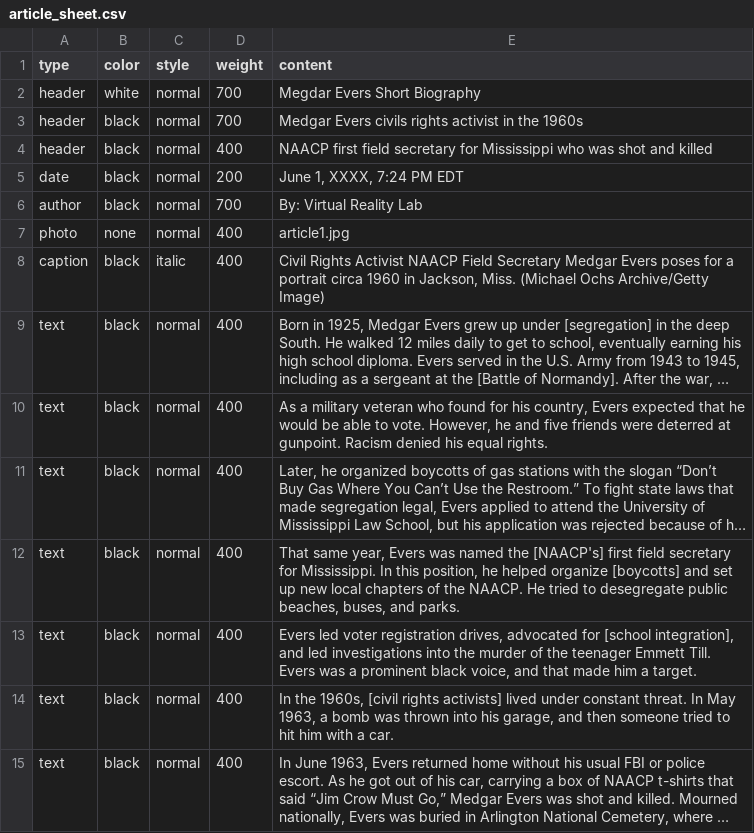
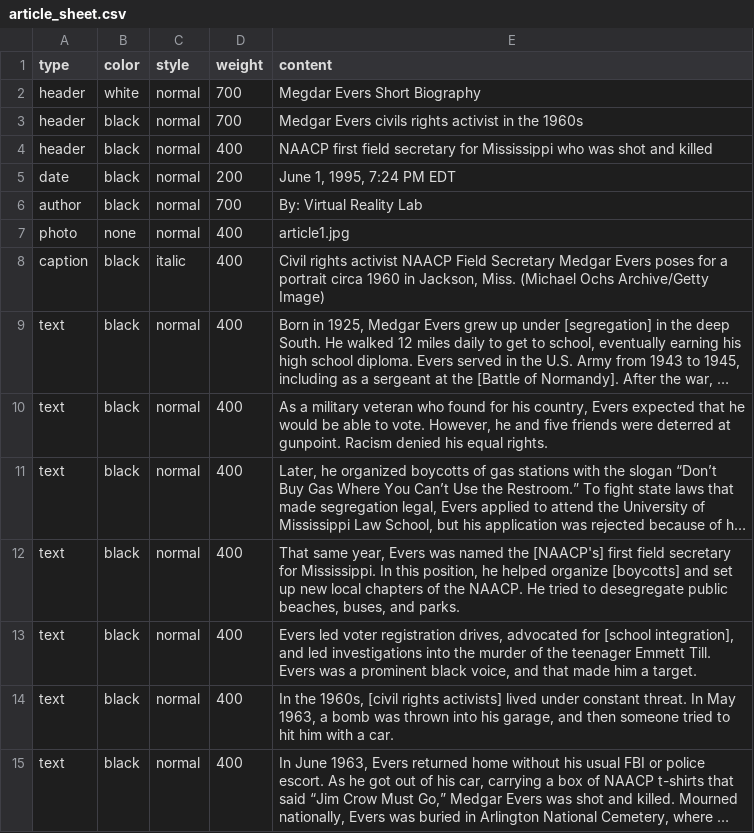
Before and after one commit to kmkucuk/article_study, a CSV file: articles/article1/article_sheet.csv, drawn as a sheet; long unchanged cells end in …; the diff names each change by its address in the sheet, - before the commit and + after, or states it on an @@ line.

```diff
--- a/articles/article1/article_sheet.csv
+++ b/articles/article1/article_sheet.csv
-E5 (content): June 1, XXXX, 7:24 PM EDT
+E5 (content): June 1, 1995, 7:24 PM EDT
-E8 (content): Civil Rights Activist NAACP Field…
+E8 (content): Civil rights activist NAACP Field…
```
Also changed, not shown: 21 other files.
